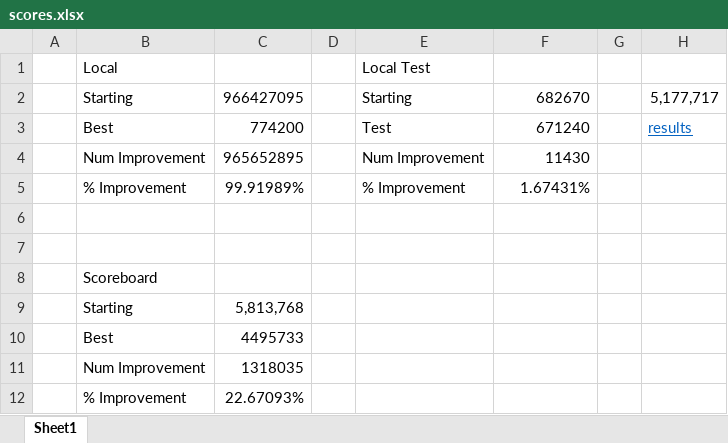
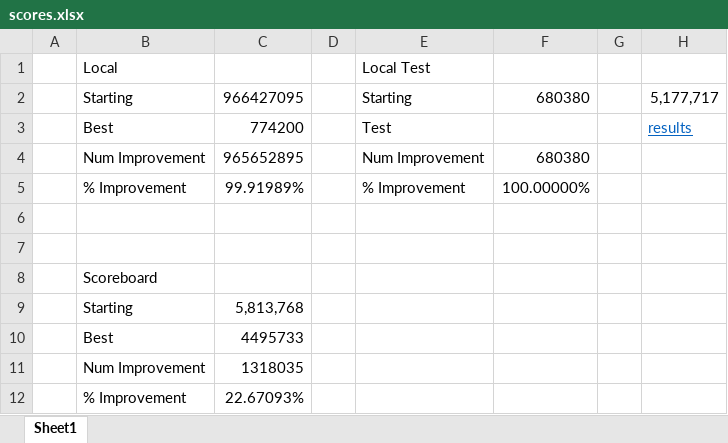
Before and after one commit to dnmalenke/qualifying_2023, an Excel workbook: scores.xlsx, sheet Sheet1, drawn as a sheet; values as stored, in another font and other column widths than the file's, no borders; the diff names each change by its address in the sheet, - before the commit and + after, or states it on an @@ line.

```diff
--- a/scores.xlsx (sheet Sheet1)
+++ b/scores.xlsx (sheet Sheet1)
-F2: 682670
+F2: 680380
-F3: 671240
+F3: (empty)
-F4: 11430
+F4: 680380
-F5: 1.67431%
+F5: 100.00000%
```
Also changed, not shown: 4 other files.
